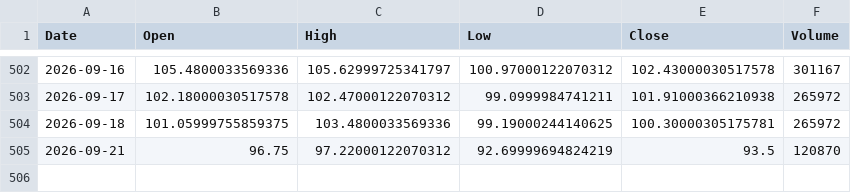
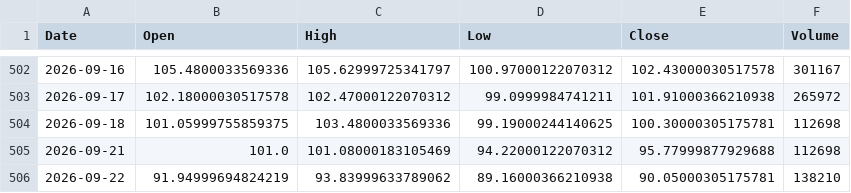
Before and after one commit to akastudiogdrive-droid/coin, a CSV file: data/prices/CL_F.csv, drawn as a sheet; only a part is shown, gaps mark what is left out.

```diff
--- a/data/prices/CL_F.csv
+++ b/data/prices/CL_F.csv
@@ -503,3 +503,4 @@ Date,Open,High,Low,Close,Volume
 2026-09-17,102.18000030517578,102.47000122070312,99.0999984741211,101.91000366210938,265972
-2026-09-18,101.05999755859375,103.4800033569336,99.19000244140625,100.30000305175781,265972
-2026-09-21,96.75,97.22000122070312,92.69999694824219,93.5,120870
+2026-09-18,101.05999755859375,103.4800033569336,99.19000244140625,100.30000305175781,112698
+2026-09-21,101.0,101.08000183105469,94.22000122070312,95.77999877929688,112698
+2026-09-22,91.94999694824219,93.83999633789062,89.16000366210938,90.05000305175781,138210
```
Also changed, not shown: data/context/weather_london.csv, data/prices/HG_F.csv, 35 other files.
